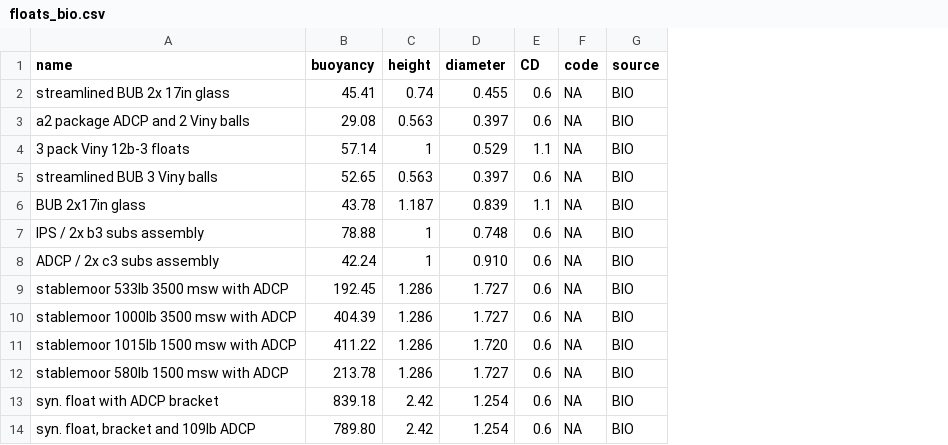
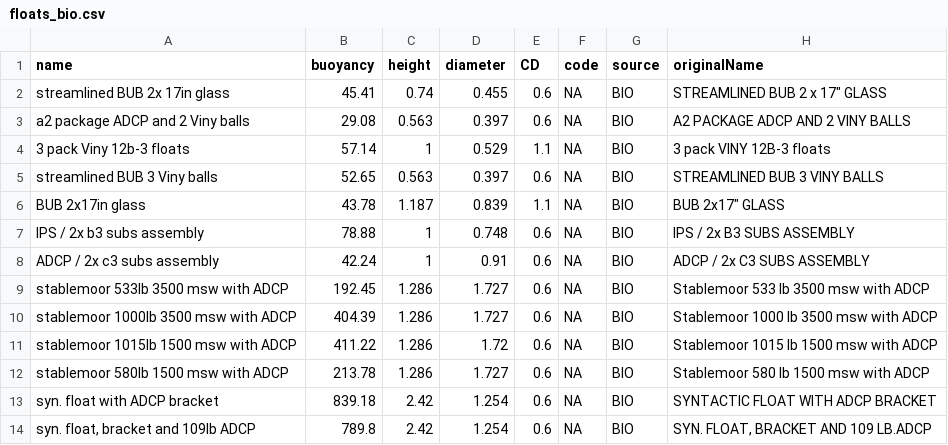
Before and after one commit to dankelley/mooring, a CSV file: create_data/bio/floats_bio.csv, drawn as a sheet; the diff names each change by its address in the sheet, - before the commit and + after, or states it on an @@ line.

```diff
--- a/create_data/bio/floats_bio.csv
+++ b/create_data/bio/floats_bio.csv
+column H (originalName), rows 2-14: STREAMLINED BUB 2 x 17" GLASS | A2 PACKAGE ADCP AND 2 VINY BALLS | 3 pack VINY 12B-3 floats | STREAMLINED BUB 3 VINY BALLS | BUB 2x17" GLASS | IPS / 2x B3 SUBS ASSEMBLY | ADCP / 2x C3 SUBS ASSEMBLY | Stablemoor 533 lb 3500 msw with ADCP | Stablemoor 1000 lb 3500 msw with ADCP | Stablemoor 1015 lb 1500 msw with ADCP | Stablemoor 580 lb 1500 msw with ADCP | SYNTACTIC FLOAT WITH ADCP BRACKET | SYN. FLOAT, BRACKET AND 109 LB.ADCP
-D8 (diameter): 0.910
+D8 (diameter): 0.91
-D11 (diameter): 1.720
+D11 (diameter): 1.72
-B14 (buoyancy): 789.80
+B14 (buoyancy): 789.8
```
Also changed, not shown: create_data/dewey/floats_dewey.csv, create_data/dewey/wires_dewey.csv, 53 other files.
